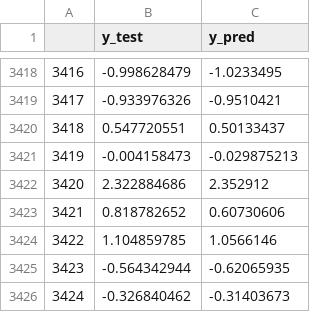
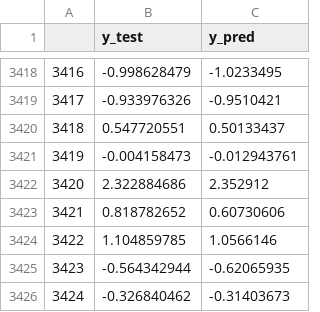
Before and after one commit to barretoeleme/ic_motores, a CSV file: IniciacaoCientifica/pred/V/joule/pred_xgboost.csv, drawn as a sheet; only a part is shown, gaps mark what is left out.

```diff
--- a/IniciacaoCientifica/pred/V/joule/pred_xgboost.csv
+++ b/IniciacaoCientifica/pred/V/joule/pred_xgboost.csv
@@ -3420,3 +3420,3 @@
 3418,0.547720551,0.50133437
-3419,-0.004158473,-0.029875213
+3419,-0.004158473,-0.012943761
 3420,2.322884686,2.352912
```
Also changed, not shown: IniciacaoCientifica/pred/V/hysteresis/pred_xgboost.csv, 13 other files.
